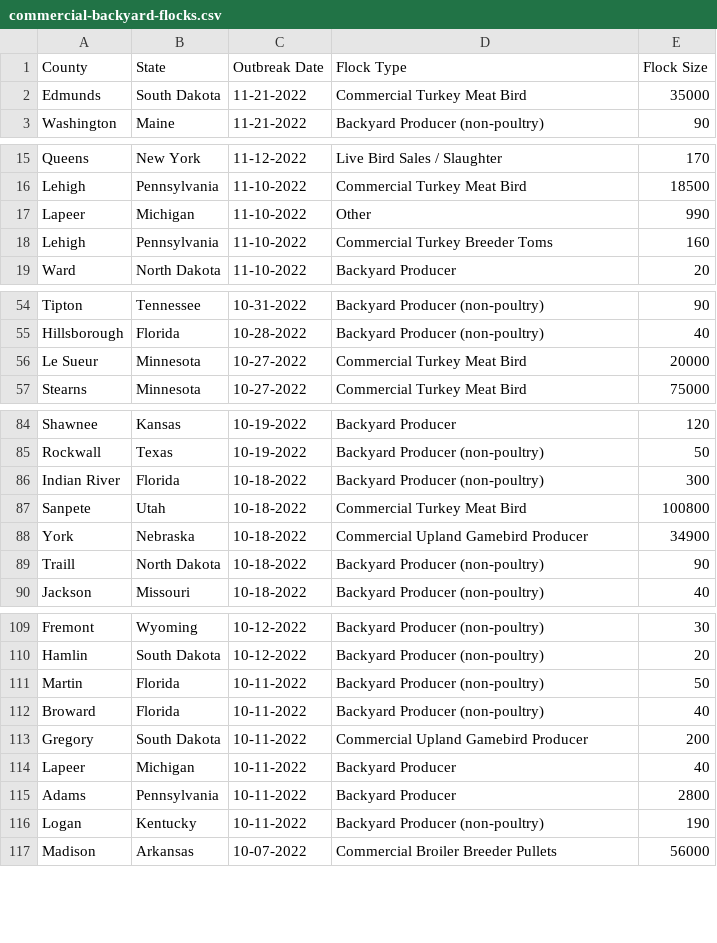
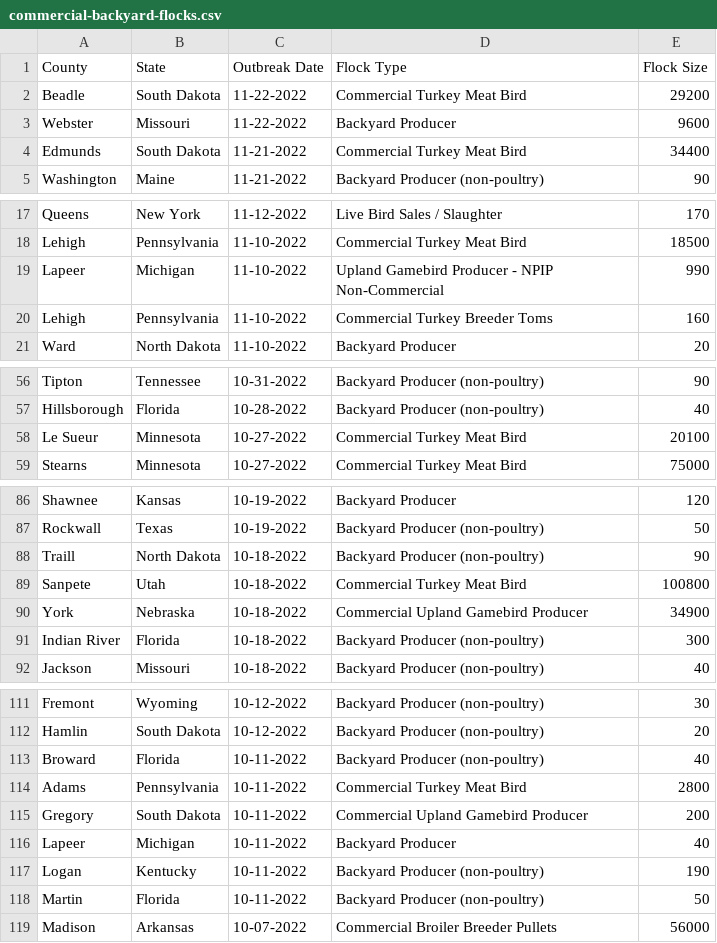
Before and after one commit to simonw/scrape-us-avian-flu, a CSV file: commercial-backyard-flocks.csv, drawn as a sheet; only a part is shown, gaps mark what is left out; the diff covers the shown part only.

```diff
--- a/commercial-backyard-flocks.csv
+++ b/commercial-backyard-flocks.csv
@@ -1,3 +1,5 @@
 "County","State","Outbreak Date","Flock Type","Flock Size"
-"Edmunds","South Dakota","11-21-2022","Commercial Turkey Meat Bird","35000"
+"Beadle","South Dakota","11-22-2022","Commercial Turkey Meat Bird","29200"
+"Webster","Missouri","11-22-2022","Backyard Producer","9600"
+"Edmunds","South Dakota","11-21-2022","Commercial Turkey Meat Bird","34400"
 "Washington","Maine","11-21-2022","Backyard Producer (non-poultry)","90"
@@ -16,3 +18,3 @@
 "Lehigh","Pennsylvania","11-10-2022","Commercial Turkey Meat Bird","18500"
-"Lapeer","Michigan","11-10-2022","Other","990"
+"Lapeer","Michigan","11-10-2022","Upland Gamebird Producer - NPIP Non-Commercial","990"
 "Lehigh","Pennsylvania","11-10-2022","Commercial Turkey Breeder Toms","160"
@@ -55,3 +57,3 @@
 "Hillsborough","Florida","10-28-2022","Backyard Producer (non-poultry)","40"
-"Le Sueur","Minnesota","10-27-2022","Commercial Turkey Meat Bird","20000"
+"Le Sueur","Minnesota","10-27-2022","Commercial Turkey Meat Bird","20100"
 "Stearns","Minnesota","10-27-2022","Commercial Turkey Meat Bird","75000"
@@ -85,6 +87,6 @@
 "Rockwall","Texas","10-19-2022","Backyard Producer (non-poultry)","50"
-"Indian River","Florida","10-18-2022","Backyard Producer (non-poultry)","300"
+"Traill","North Dakota","10-18-2022","Backyard Producer (non-poultry)","90"
 "Sanpete","Utah","10-18-2022","Commercial Turkey Meat Bird","100800"
 "York","Nebraska","10-18-2022","Commercial Upland Gamebird Producer","34900"
-"Traill","North Dakota","10-18-2022","Backyard Producer (non-poultry)","90"
+"Indian River","Florida","10-18-2022","Backyard Producer (non-poultry)","300"
 "Jackson","Missouri","10-18-2022","Backyard Producer (non-poultry)","40"
@@ -110,8 +112,8 @@
 "Hamlin","South Dakota","10-12-2022","Backyard Producer (non-poultry)","20"
-"Martin","Florida","10-11-2022","Backyard Producer (non-poultry)","50"
 "Broward","Florida","10-11-2022","Backyard Producer (non-poultry)","40"
+"Adams","Pennsylvania","10-11-2022","Commercial Turkey Meat Bird","2800"
 "Gregory","South Dakota","10-11-2022","Commercial Upland Gamebird Producer","200"
 "Lapeer","Michigan","10-11-2022","Backyard Producer","40"
-"Adams","Pennsylvania","10-11-2022","Backyard Producer","2800"
 "Logan","Kentucky","10-11-2022","Backyard Producer (non-poultry)","190"
+"Martin","Florida","10-11-2022","Backyard Producer (non-poultry)","50"
 "Madison","Arkansas","10-07-2022","Commercial Broiler Breeder Pullets","56000"
```
Also changed, not shown: 2 edited cells elsewhere in this file, 1 other file.
